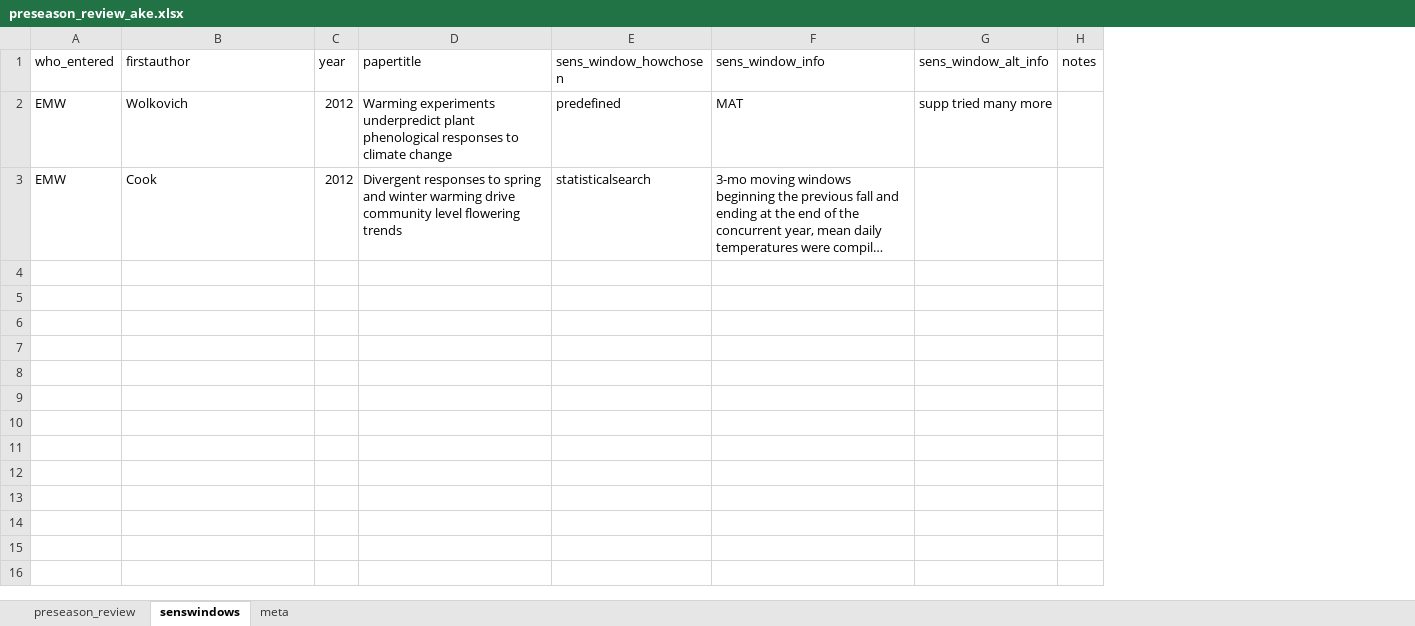
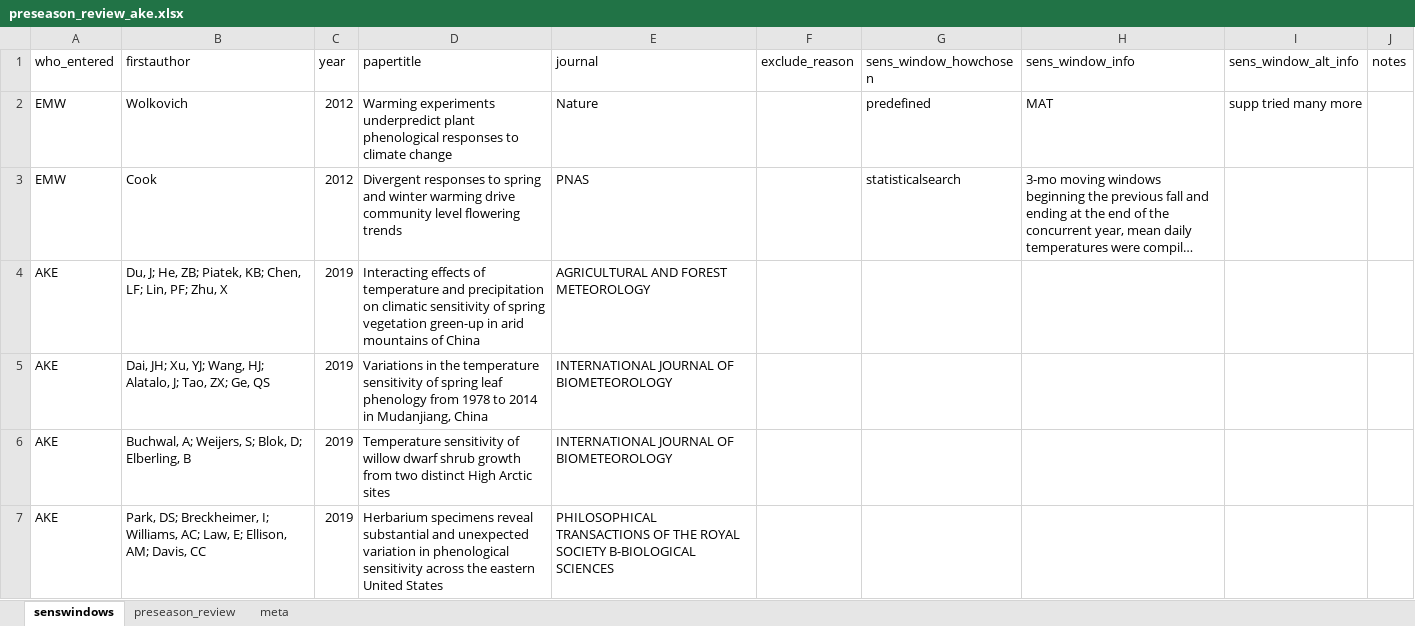
Before and after one commit to lizzieinvancouver/decsens, an Excel workbook: refs/litreview/preseason_review_ake.xlsx, sheet senswindows, drawn as a sheet; only a part is shown; long unchanged cells end in …; values as stored, in another font and other column widths than the file's, no borders; the diff covers the shown part only; the diff names each change by its address in the sheet, - before the commit and + after, or states it on an @@ line.

```diff
--- a/refs/litreview/preseason_review_ake.xlsx (sheet senswindows)
+++ b/refs/litreview/preseason_review_ake.xlsx (sheet senswindows)
@@ sheet tab order changed: senswindows | preseason_review | meta @@
+column E (journal), rows 2-3: Nature | PNAS
+column F (exclude_reason), empty
+row 4: AKE | Du, J; He, ZB; Piatek, KB; Chen, LF; Lin, PF; Zhu, X | 2019 | Interacting effects of temperature and precipitation on climatic sensitivity of spring vegetation green-up in arid mountains of China | AGRICULTURAL AND FOREST METEOROLOGY
+row 5: AKE | Dai, JH; Xu, YJ; Wang, HJ; Alatalo, J; Tao, ZX; Ge, QS | 2019 | Variations in the temperature sensitivity of spring leaf phenology from 1978 to 2014 in Mudanjiang, China | INTERNATIONAL JOURNAL OF BIOMETEOROLOGY
+row 6: AKE | Buchwal, A; Weijers, S; Blok, D; Elberling, B | 2019 | Temperature sensitivity of willow dwarf shrub growth from two distinct High Arctic sites | INTERNATIONAL JOURNAL OF BIOMETEOROLOGY
+row 7: AKE | Park, DS; Breckheimer, I; Williams, AC; Law, E; Ellison, AM; Davis, CC | 2019 | Herbarium specimens reveal substantial and unexpected variation in phenological sensitivity across the eastern United States | PHILOSOPHICAL TRANSACTIONS OF THE ROYAL SOCIETY B-BIOLOGICAL SCIENCES
```
Also changed, not shown: 15 added rows elsewhere in this sheet, sheet preseason_review, sheet meta, refs/litreview/preseason_review.xlsx, refs/litreview/preseason_review_dmb.xlsx, 1 other file.
